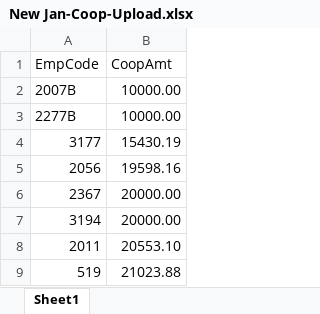
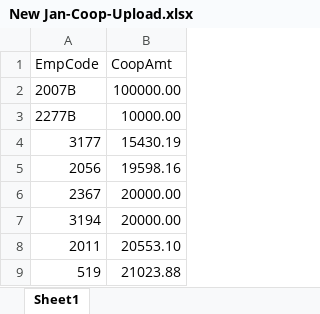
Before and after one commit to NDDC-Repository/NddcPayrollApp, an Excel workbook: NddcPayroll.Web/wwwroot/New Jan-Coop-Upload.xlsx, sheet Sheet1, drawn as a sheet; only a part is shown; values as stored, in another font and other column widths than the file's, no borders; the diff names each change by its address in the sheet, - before the commit and + after, or states it on an @@ line.

```diff
--- a/NddcPayroll.Web/wwwroot/New Jan-Coop-Upload.xlsx (sheet Sheet1)
+++ b/NddcPayroll.Web/wwwroot/New Jan-Coop-Upload.xlsx (sheet Sheet1)
-B2 (CoopAmt): 10000.00
+B2 (CoopAmt): 100000.00
```
Also changed, not shown: 21 other files.
